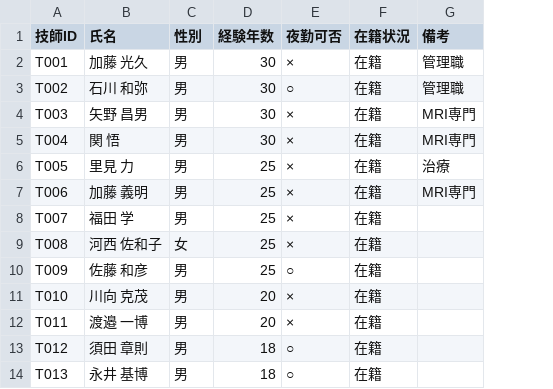
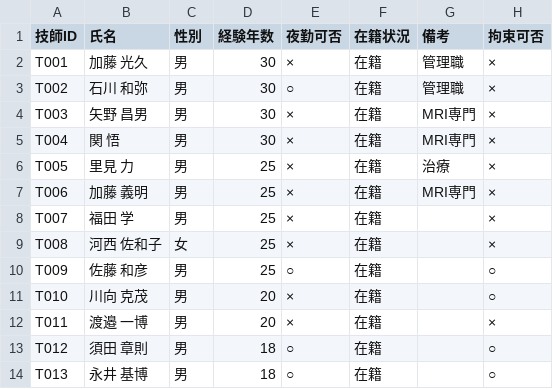
Before and after one commit to kou-0804/local-shift-backup-2026-04-04, a CSV file: shift_scheduler/data/技師マスタ_確定版.csv, drawn as a sheet; only a part is shown; the diff names each change by its address in the sheet, - before the commit and + after, or states it on an @@ line.

Commit message:
Backup before adding HB to Night Shift and Oncall logic

```diff
--- a/shift_scheduler/data/技師マスタ_確定版.csv
+++ b/shift_scheduler/data/技師マスタ_確定版.csv
+column H (拘束可否), rows 2-14: × | × | × | × | × | × | × | × | ○ | ○ | × | ○ | ○
```
Also changed, not shown: 8 other files.
